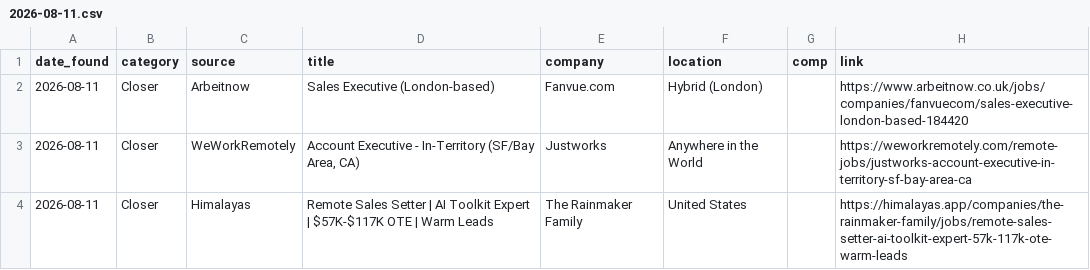
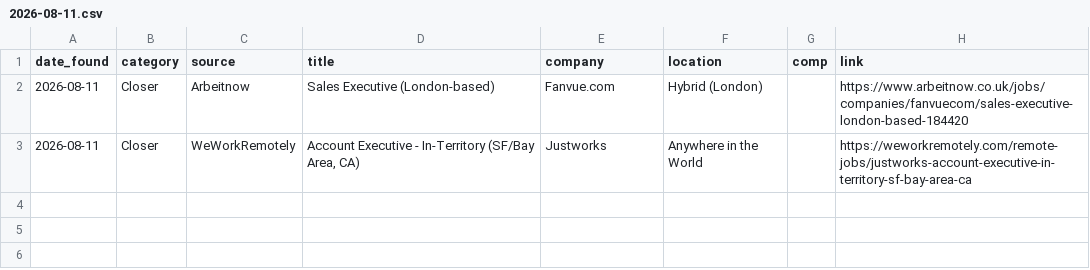
Before and after one commit to annaaimodel/better-prompt-ai-main, a CSV file: jobs/daily/2026-08-11.csv, drawn as a sheet; the diff names each change by its address in the sheet, - before the commit and + after, or states it on an @@ line.

```diff
--- a/jobs/daily/2026-08-11.csv
+++ b/jobs/daily/2026-08-11.csv
-row 4: 2026-08-11 | Closer | Himalayas | Remote Sales Setter | AI Toolkit Expert | $57K-$117K OTE | Warm Leads | The Rainmaker Family | United States |  | https://himalayas.app/companies/the-rainmaker-family/jobs/remote-sales-setter-ai-toolkit-expert-57k-117k-ote-warm-leads
```
Also changed, not shown: 4 other files.
